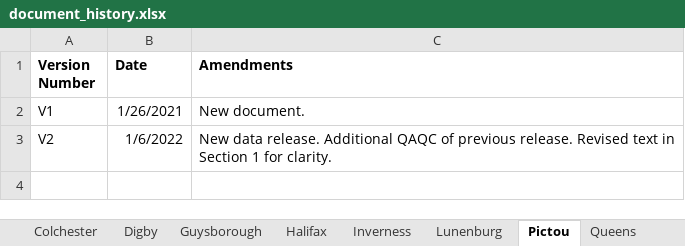
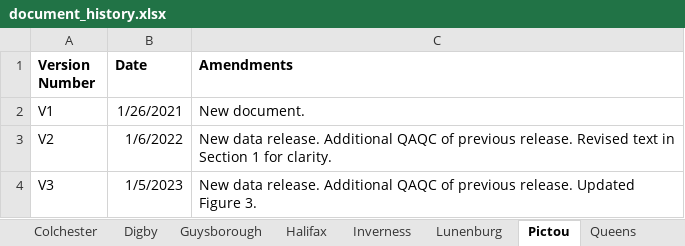
Before and after one commit to dempsey-CMAR/County-Reports, an Excel workbook: document_history.xlsx, sheet Pictou, drawn as a sheet; values as stored, in another font and other column widths than the file's, no borders; the diff names each change by its address in the sheet, - before the commit and + after, or states it on an @@ line.

```diff
--- a/document_history.xlsx (sheet Pictou)
+++ b/document_history.xlsx (sheet Pictou)
+row 4: V3 | 1/5/2023 | New data release. Additional QAQC of previous release. Updated Figure 3.
```
Also changed, not shown: sheet Queens, sheet Colchester, sheet Antigonish, sheet Richmond, sheet Lunenburg, sheet Digby, 7 more sheets, other sheet tabs, 8 other files.
